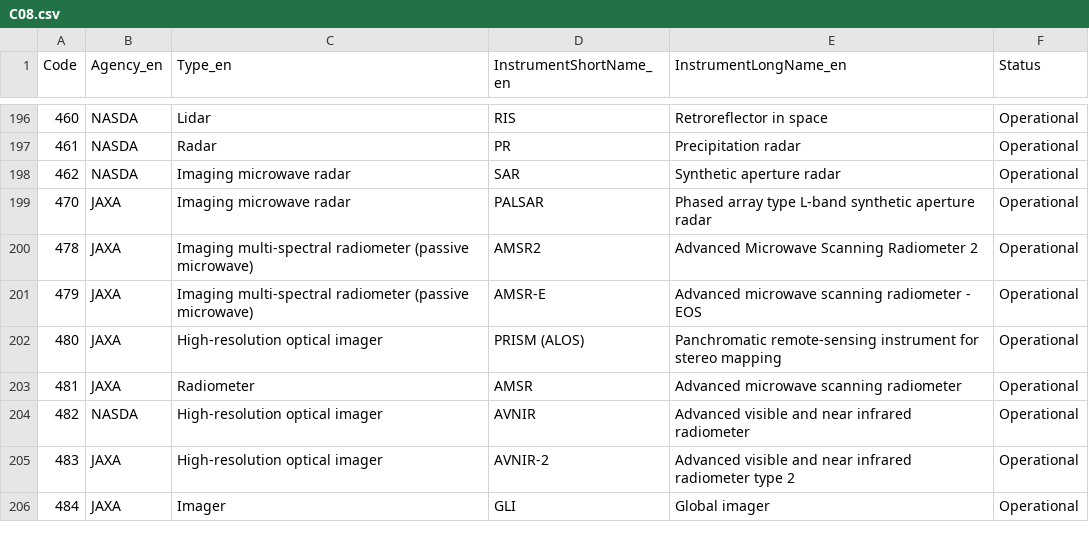
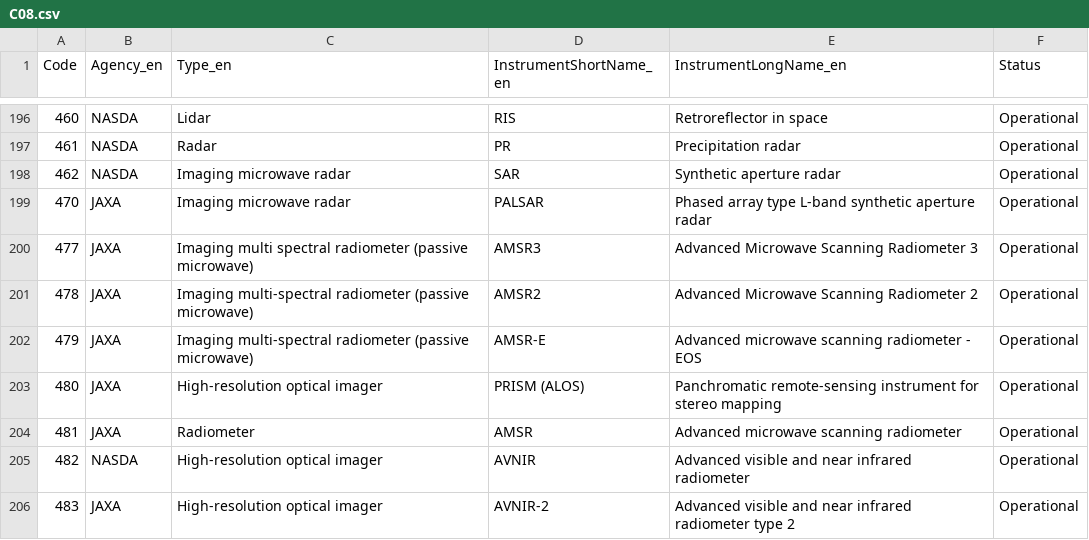
Before and after one commit to wmo-im/CCT, a CSV file: C08.csv, drawn as a sheet; only a part is shown, gaps mark what is left out; the shorter side is filled out with more unchanged rows.

Commit message:
203 new satellites and instrument from japan cct5 and cct8 (#213)
* update branch for issue #203 new satellites and instrument from Japan (CCT5 and CCT8)

* xml,txt files

---------

Co-authored-by: Enrico Fucile <efucile@wmo.int>

```diff
--- a/C08.csv
+++ b/C08.csv
@@ -199,2 +199,3 @@ Code,Agency_en,Type_en,InstrumentShortName_en,InstrumentLongName_en,Status
 470,JAXA,Imaging microwave radar,PALSAR,Phased array type L-band synthetic aperture radar,Operational
+477,JAXA,Imaging multi spectral radiometer (passive microwave),AMSR3,Advanced Microwave Scanning Radiometer 3,Operational
 478,JAXA,Imaging multi-spectral radiometer (passive microwave),AMSR2,Advanced Microwave Scanning Radiometer 2,Operational
```
Also changed, not shown: C05.csv, 2 other files.
